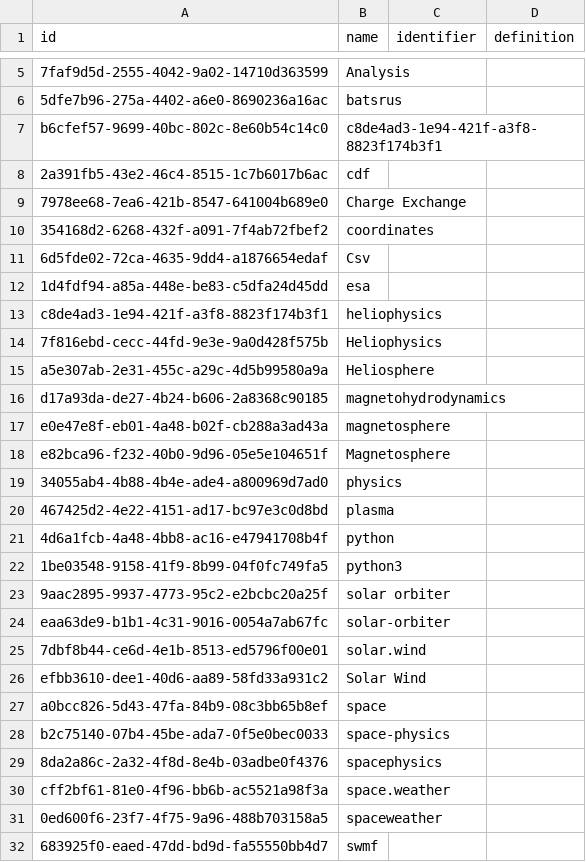
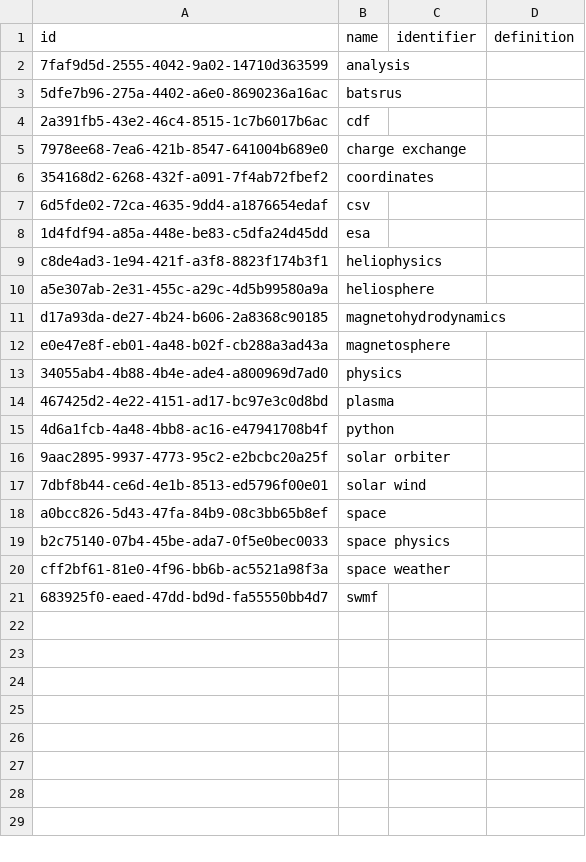
Before and after one commit to Heliophysics-Software-Search-Interface/hssi-website, a CSV file: django/website/config/db/keyword.csv, drawn as a sheet; only a part is shown, gaps mark what is left out; removed rows and columns are numbered as before the commit, all else as after; the diff covers the shown part only; the diff names each change by its address in the sheet, - before the commit and + after, or states it on an @@ line.

```diff
--- a/django/website/config/db/keyword.csv
+++ b/django/website/config/db/keyword.csv
-B2 (name): Analysis
+B2 (name): analysis
-row 7: b6cfef57-9699-40bc-802c-8e60b54c14c0 | c8de4ad3-1e94-421f-a3f8-8823f174b3f1
-B5 (name): Charge Exchange
+B5 (name): charge exchange
-B7 (name): Csv
+B7 (name): csv
-row 14: 7f816ebd-cecc-44fd-9e3e-9a0d428f575b | Heliophysics
-B10 (name): Heliosphere
+B10 (name): heliosphere
-row 18: e82bca96-f232-40b0-9d96-05e5e104651f | Magnetosphere
-row 22: 1be03548-9158-41f9-8b99-04f0fc749fa5 | python3
-row 24: eaa63de9-b1b1-4c31-9016-0054a7ab67fc | solar-orbiter
-B17 (name): solar.wind
+B17 (name): solar wind
-row 26: efbb3610-dee1-40d6-aa89-58fd33a931c2 | Solar Wind
-B19 (name): space-physics
+B19 (name): space physics
-row 29: 8da2a86c-2a32-4f8d-8e4b-03adbe0f4376 | spacephysics
-B20 (name): space.weather
+B20 (name): space weather
-row 31: 0ed600f6-23f7-4f75-9a96-488b703158a5 | spaceweather
```
Also changed, not shown: 3 removed rows elsewhere in this file, django/website/config/db/organization.csv, django/website/config/db/person.csv, 6 other files.
